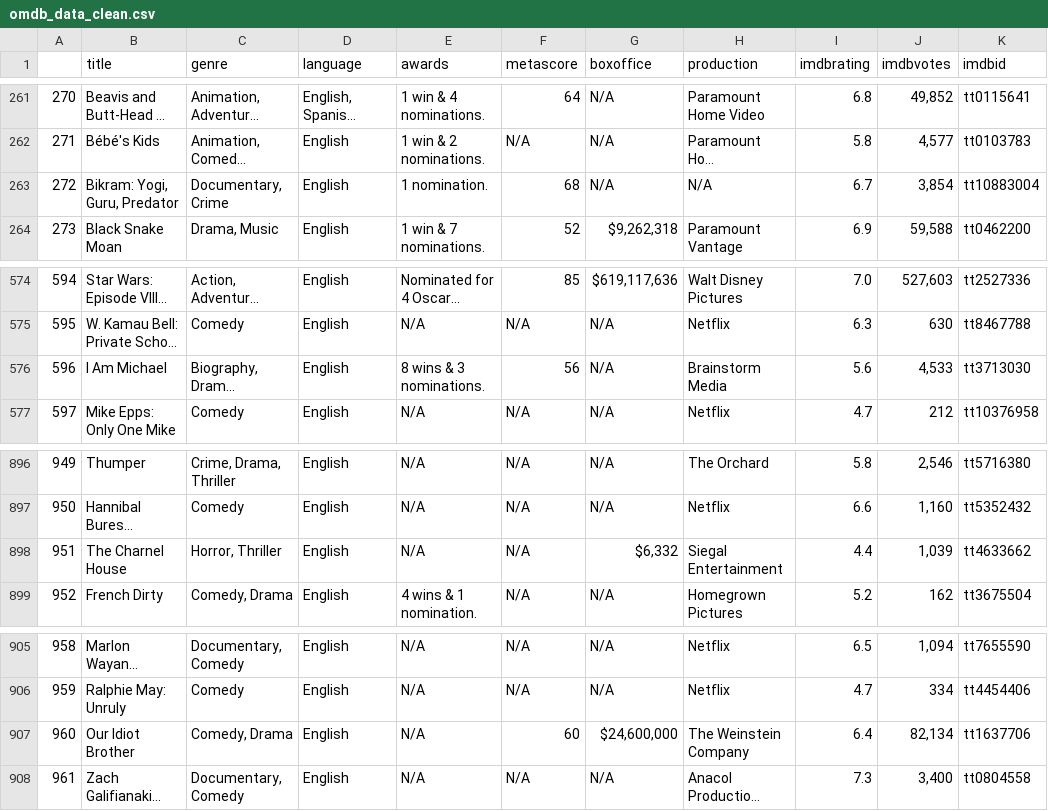
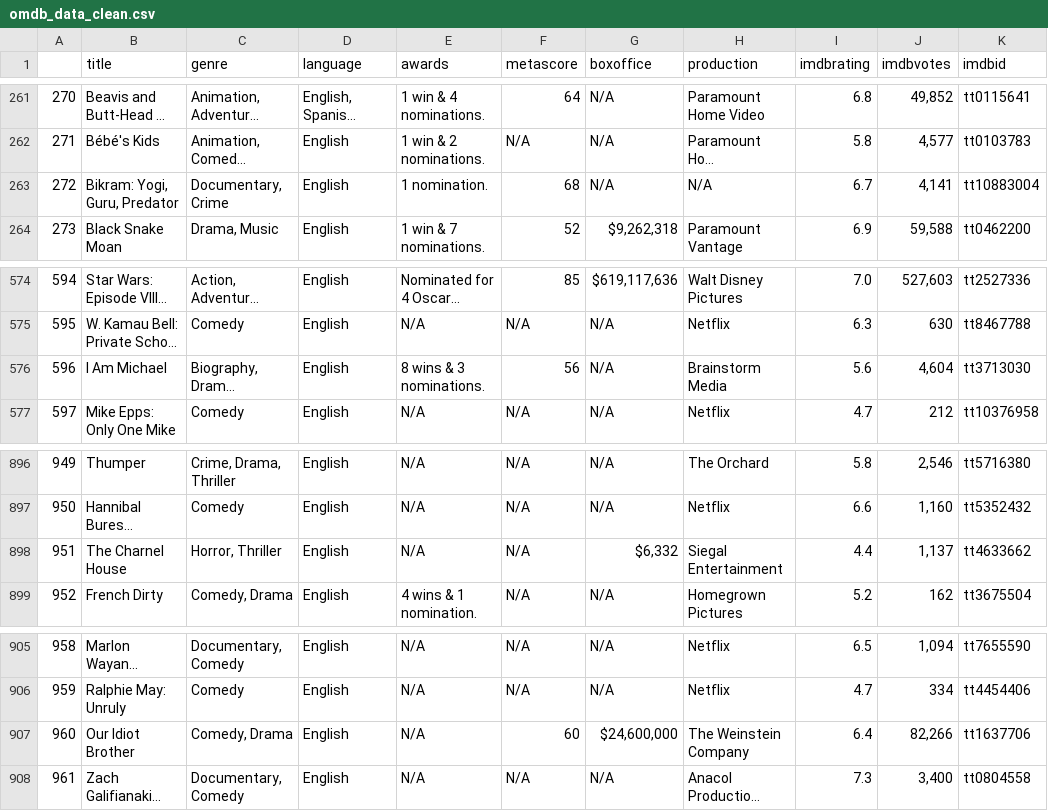
Before and after one commit to cjsheffler/Group-Project-Two, a CSV file: omdb_data_clean.csv, drawn as a sheet; only a part is shown, gaps mark what is left out; long unchanged cells end in …; the diff names each change by its address in the sheet, - before the commit and + after, or states it on an @@ line.

```diff
--- a/omdb_data_clean.csv
+++ b/omdb_data_clean.csv
-J263 (imdbvotes): 3,854
+J263 (imdbvotes): 4,141
-J576 (imdbvotes): 4,533
+J576 (imdbvotes): 4,604
-J898 (imdbvotes): 1,039
+J898 (imdbvotes): 1,137
-J907 (imdbvotes): 82,134
+J907 (imdbvotes): 82,266
```
Also changed, not shown: 2 other files.
